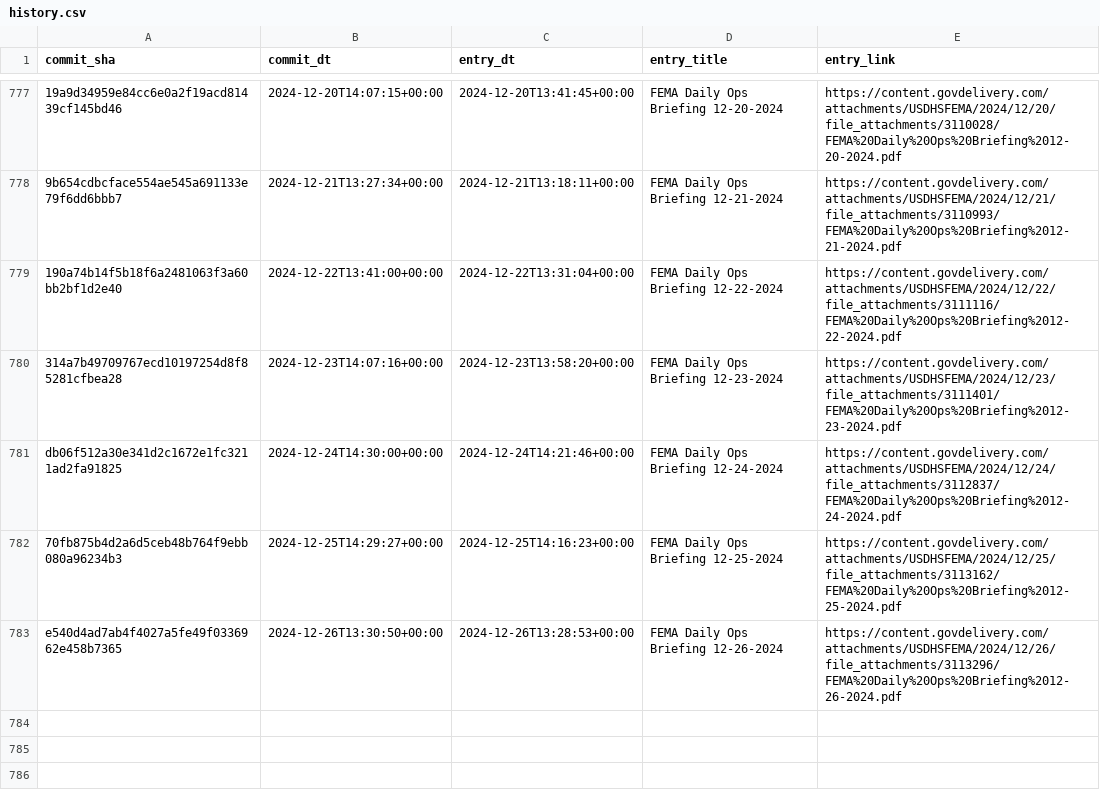
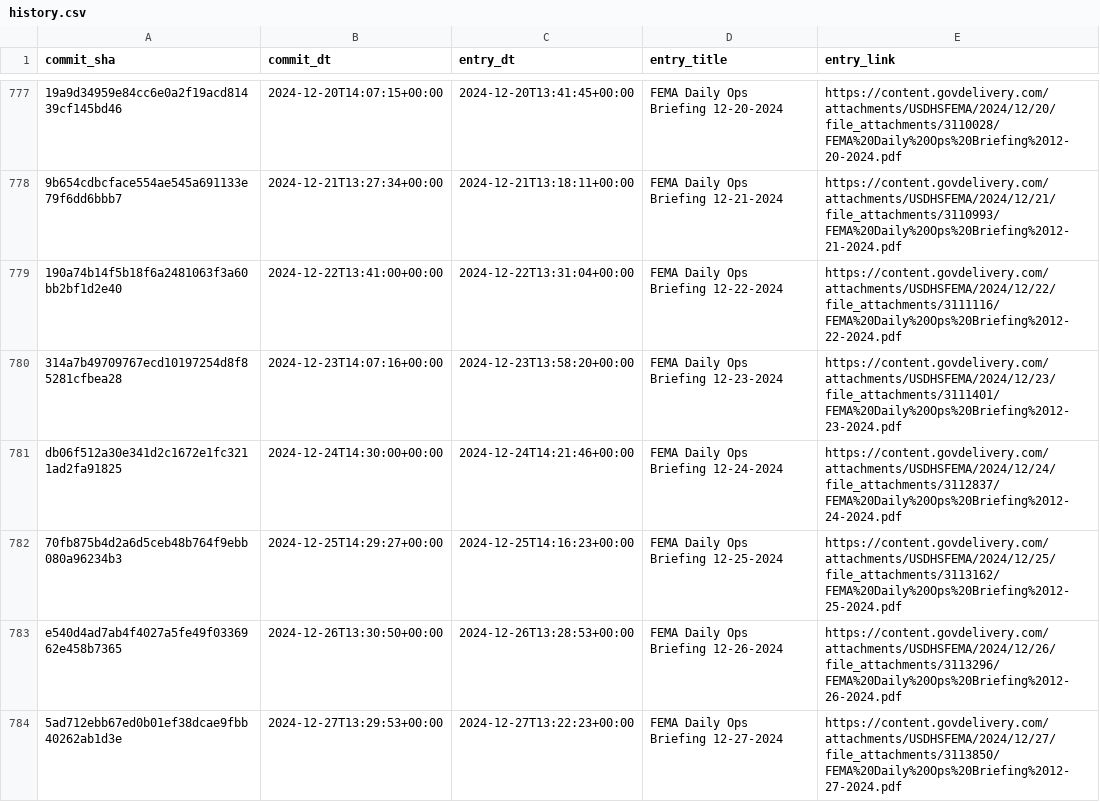
Before and after one commit to data-liberation-project/fema-daily-ops-email-to-rss, a CSV file: output/history.csv, drawn as a sheet; only a part is shown, gaps mark what is left out; the diff names each change by its address in the sheet, - before the commit and + after, or states it on an @@ line.

```diff
--- a/output/history.csv
+++ b/output/history.csv
+row 784: 5ad712ebb67ed0b01ef38dcae9fbb40262ab1d3e | 2024-12-27T13:29:53+00:00 | 2024-12-27T13:22:23+00:00 | FEMA Daily Ops Briefing 12-27-2024 | https://content.govdelivery.com/attachments/USDHSFEMA/2024/12/27/file_attachments/3113850/FEMA%20Daily%20Ops%20Briefing%2012-27-2024.pdf
```
